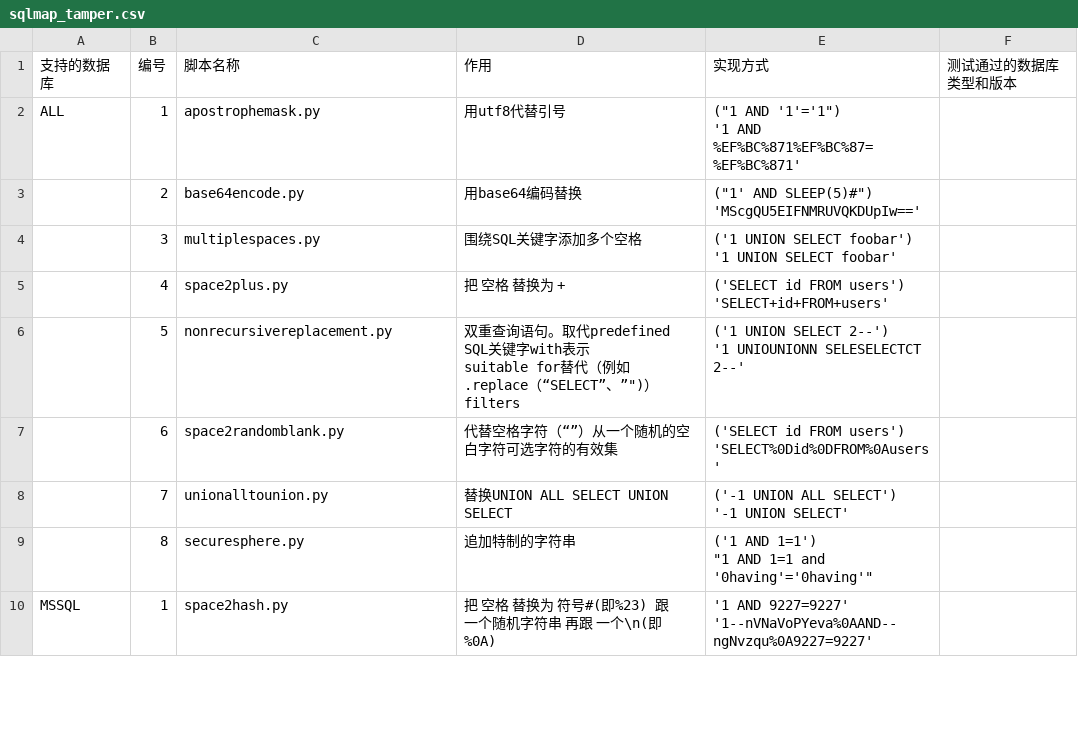
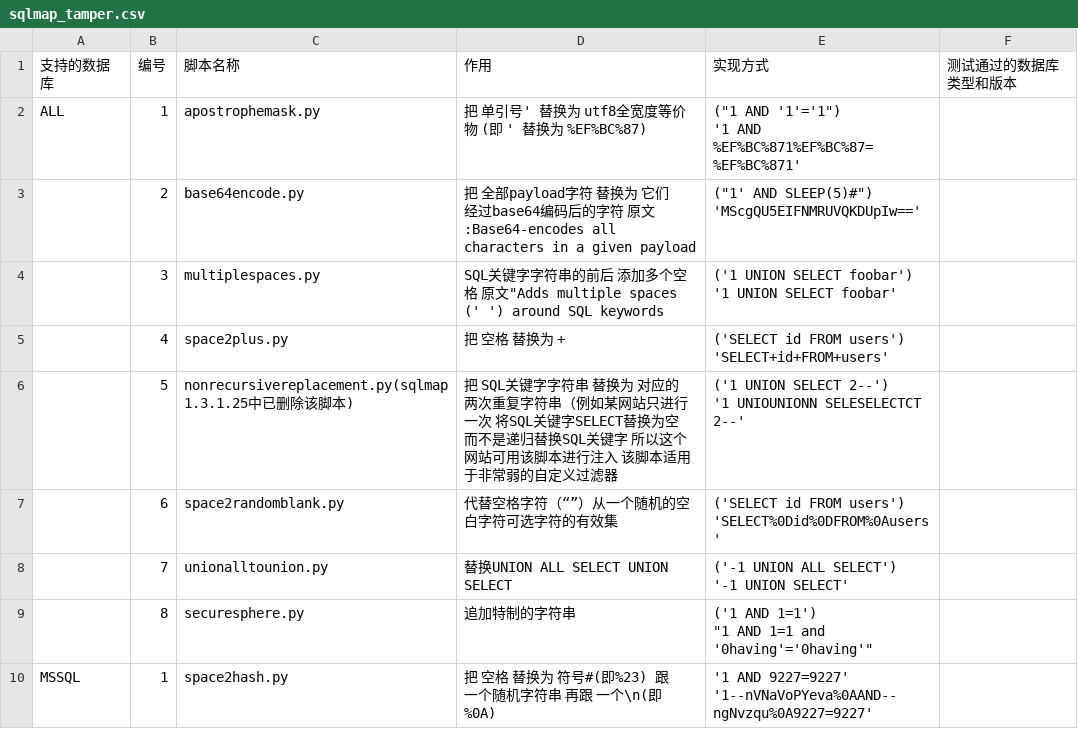
Before and after one commit to bravery9/notes_private, a CSV file: files/sqlmap_tamper.csv, drawn as a sheet; only a part is shown.

Commit message:
Update sqlmap_tamper.csv

```diff
--- a/files/sqlmap_tamper.csv
+++ b/files/sqlmap_tamper.csv
@@ -1,9 +1,9 @@
 支持的数据库,编号,脚本名称,作用,实现方式,测试通过的数据库类型和版本,,
-ALL,1,"apostrophemask.py
-",用utf8代替引号,"(""1 AND '1'='1"")
-'1 AND %EF%BC%871%EF%BC%87=%EF%BC%871'",,,
-,2,base64encode.py,用base64编码替换,"(""1' AND SLEEP(5)#"")
-'MScgQU5EIFNMRUVQKDUpIw=='",,,
-,3,multiplespaces.py,围绕SQL关键字添加多个空格,"('1 UNION SELECT foobar')
-'1    UNION     SELECT   foobar'",,,
+ALL,1,"apostrophemask.py
+",把 单引号' 替换为 utf8全宽度等价物  (即 ' 替换为 %EF%BC%87) ,"(""1 AND '1'='1"")
+'1 AND %EF%BC%871%EF%BC%87=%EF%BC%871'",,,
+,2,base64encode.py,把 全部payload字符 替换为 它们经过base64编码后的字符  原文:Base64-encodes all characters in a given payload ,"(""1' AND SLEEP(5)#"")
+'MScgQU5EIFNMRUVQKDUpIw=='",,,
+,3,multiplespaces.py,SQL关键字字符串的前后 添加多个空格   原文"Adds multiple spaces (' ') around SQL keywords ,"('1 UNION SELECT foobar')
+'1    UNION     SELECT   foobar'",,,
 ,4,space2plus.py,把 空格 替换为 + ,"('SELECT id FROM users')
@@ -11,5 +11,4 @@ ALL,1,"apostrophemask.py
 ",,,
-,5,nonrecursivereplacement.py,"双重查询语句。取代predefined SQL关键字with表示
-suitable for替代（例如  .replace（“SELECT”、”"")） filters","('1 UNION SELECT 2--')
-'1 UNIOUNIONN SELESELECTCT 2--'",,,
+,5,nonrecursivereplacement.py(sqlmap 1.3.1.25中已删除该脚本),"把 SQL关键字字符串 替换为 对应的两次重复字符串（例如某网站只进行一次 将SQL关键字SELECT替换为空 而不是递归替换SQL关键字 所以这个网站可用该脚本进行注入 该脚本适用于非常弱的自定义过滤器","('1 UNION SELECT 2--')
+'1 UNIOUNIONN SELESELECTCT 2--'",,,
 ,6,space2randomblank.py,"代替空格字符（“”）从一个随机的空
```
